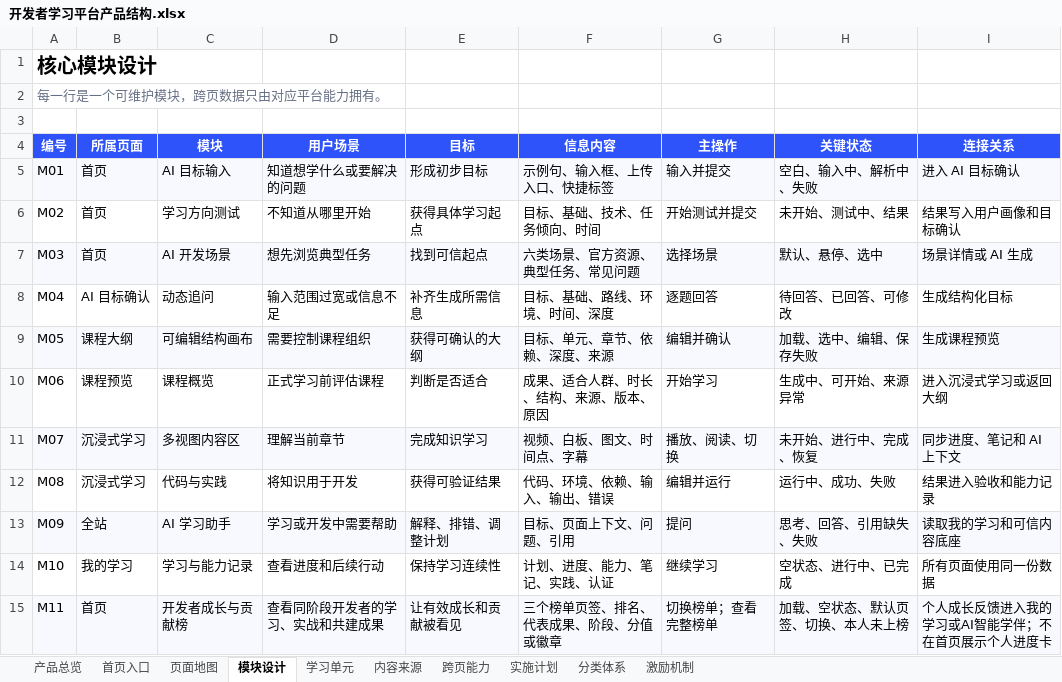
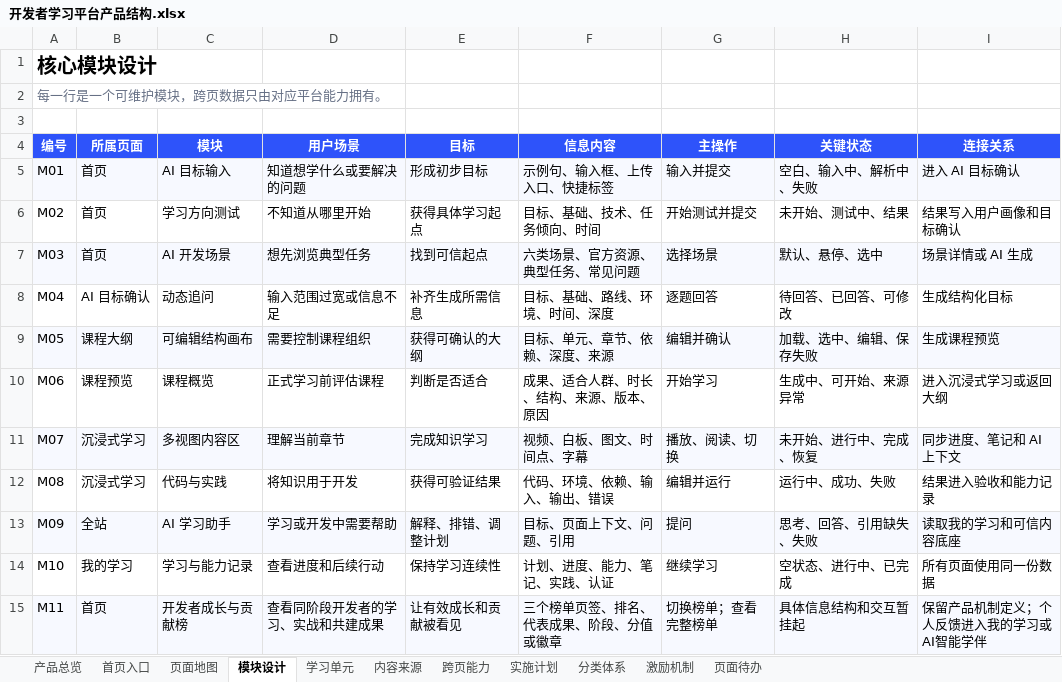
Before and after one commit to charlottezhuang97-jpg/ascend-learn-explore, an Excel workbook: outputs/product-structure-prd/开发者学习平台产品结构.xlsx, sheet 模块设计, drawn as a sheet; values as stored, in another font and other column widths than the file's, no borders; the diff names each change by its address in the sheet, - before the commit and + after, or states it on an @@ line.

```diff
--- a/outputs/product-structure-prd/开发者学习平台产品结构.xlsx (sheet 模块设计)
+++ b/outputs/product-structure-prd/开发者学习平台产品结构.xlsx (sheet 模块设计)
+sheet tab: 页面待办
-H15 (关键状态): 加载、空状态、默认页签、切换、本人未上榜
+H15 (关键状态): 具体信息结构和交互暂挂起
-I15 (连接关系): 个人成长反馈进入我的学习或AI智能学伴；不在首页展示个人进度卡
+I15 (连接关系): 保留产品机制定义；个人反馈进入我的学习或AI智能学伴
```
Also changed, not shown: sheet 首页入口, sheet 激励机制.
